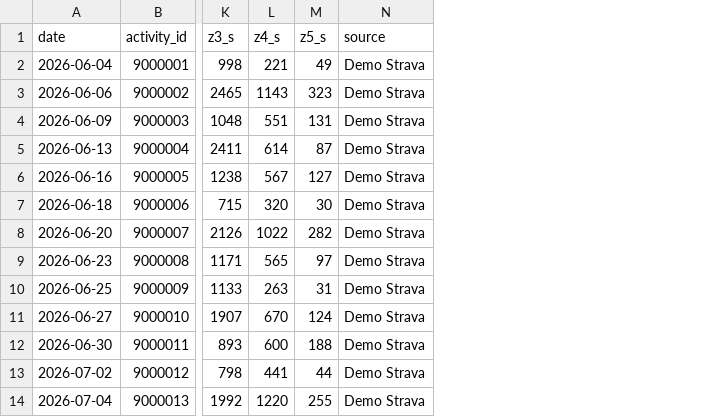
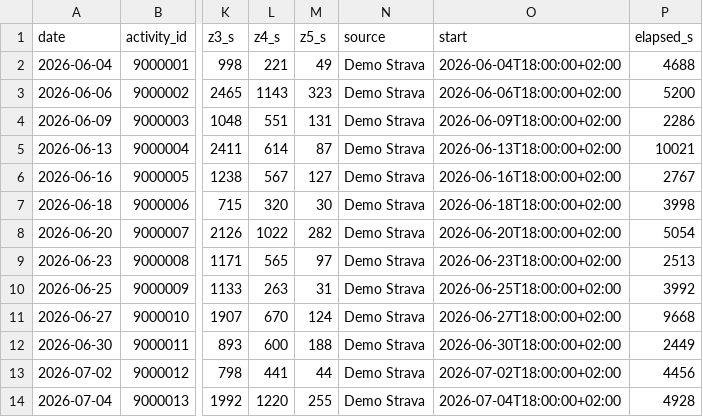
Before and after one commit to mralexsaavedra/loop, a CSV file: data/demo/extract/workout-zones.csv, drawn as a sheet; only a part is shown, gaps mark what is left out; the diff names each change by its address in the sheet, - before the commit and + after, or states it on an @@ line.

Commit message:
feat(sync): aggregate Shortcut heart-rate samples into hr-hourly.csv
The Shortcut's new hr_samples key carries the raw Watch heart-rate samples of
the last day. The sync dedupes them by exact timestamp (later payload wins),
drops values outside 25-240 bpm and writes hourly aggregates only: avg, max,
min, count, covered minutes (each sample until the next, capped at 10 min) and
a per-bpm histogram of the time outside Strava activities. workout-zones.csv
gains start + elapsed_s so those windows are known, and npm run sync now runs
the Strava sync first. The old hr_hourly key is ignored.

```diff
--- a/data/demo/extract/workout-zones.csv
+++ b/data/demo/extract/workout-zones.csv
+column O (start), rows 2-14: 2026-06-04T18:00:00+02:00 | 2026-06-06T18:00:00+02:00 | 2026-06-09T18:00:00+02:00 | 2026-06-13T18:00:00+02:00 | 2026-06-16T18:00:00+02:00 | 2026-06-18T18:00:00+02:00 | 2026-06-20T18:00:00+02:00 | 2026-06-23T18:00:00+02:00 | 2026-06-25T18:00:00+02:00 | 2026-06-27T18:00:00+02:00 | 2026-06-30T18:00:00+02:00 | 2026-07-02T18:00:00+02:00 | 2026-07-04T18:00:00+02:00
+column P (elapsed_s), rows 2-14: 4688 | 5200 | 2286 | 10021 | 2767 | 3998 | 5054 | 2513 | 3992 | 9668 | 2449 | 4456 | 4928
```
Also changed, not shown: 14 other files.
